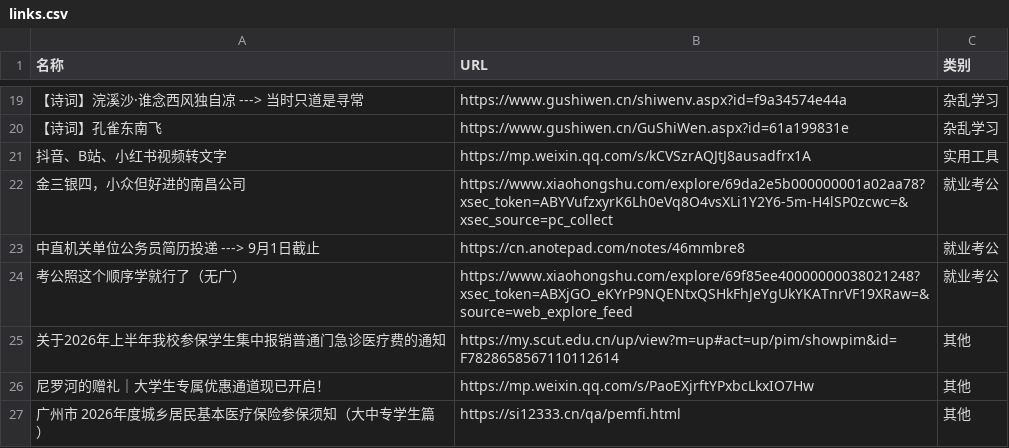
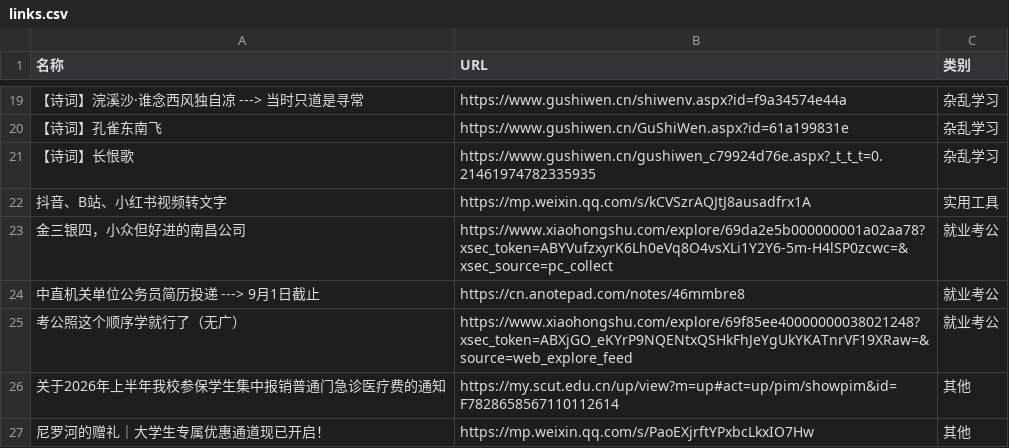
Before and after one commit to wwff3170-debug/link-manager, a CSV file: links.csv, drawn as a sheet; only a part is shown, gaps mark what is left out; the shorter side is filled out with more unchanged rows; the diff names each change by its address in the sheet, - before the commit and + after, or states it on an @@ line.

Commit message:
更新链接数据

```diff
--- a/links.csv
+++ b/links.csv
+row 21: 【诗词】长恨歌 | https://www.gushiwen.cn/gushiwen_c79924d76e.aspx?_t_t_t=0.21461974782335935 | 杂乱学习
```
